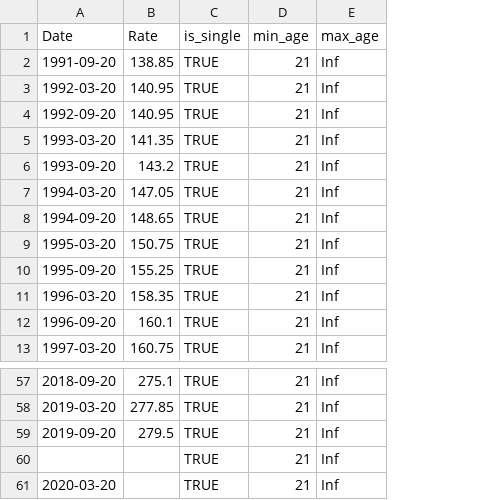
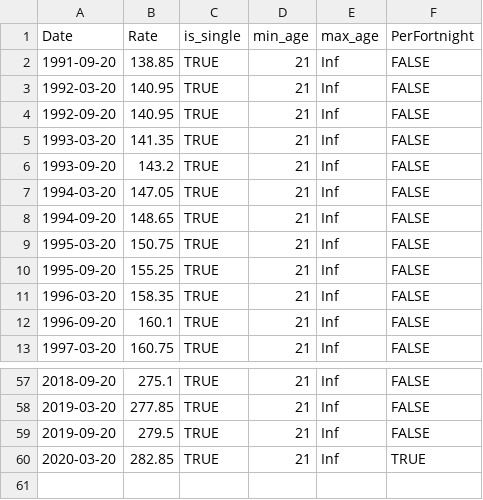
Before and after one commit to HughParsonage/grattan, a TSV file: data-raw/Newstart-allowance-rates.tsv, drawn as a sheet; only a part is shown, gaps mark what is left out; removed rows and columns are numbered as before the commit, all else as after; the diff names each change by its address in the sheet, - before the commit and + after, or states it on an @@ line.

Commit message:
Fix errors (omissions) with 2021 DSS data

```diff
--- a/data-raw/Newstart-allowance-rates.tsv
+++ b/data-raw/Newstart-allowance-rates.tsv
+column F (PerFortnight), rows 2-13: all FALSE; rows 57-60: FALSE | FALSE | FALSE | TRUE
-row 60:  |  | TRUE | 21 | Inf
-B60 (Rate): (empty)
+B60 (Rate): 282.85
```
Also changed, not shown: data-raw/newstart-income-test.tsv, data-raw/sysdata/g_pop_forecasts_by_age_range.tsv, 2 other files.
